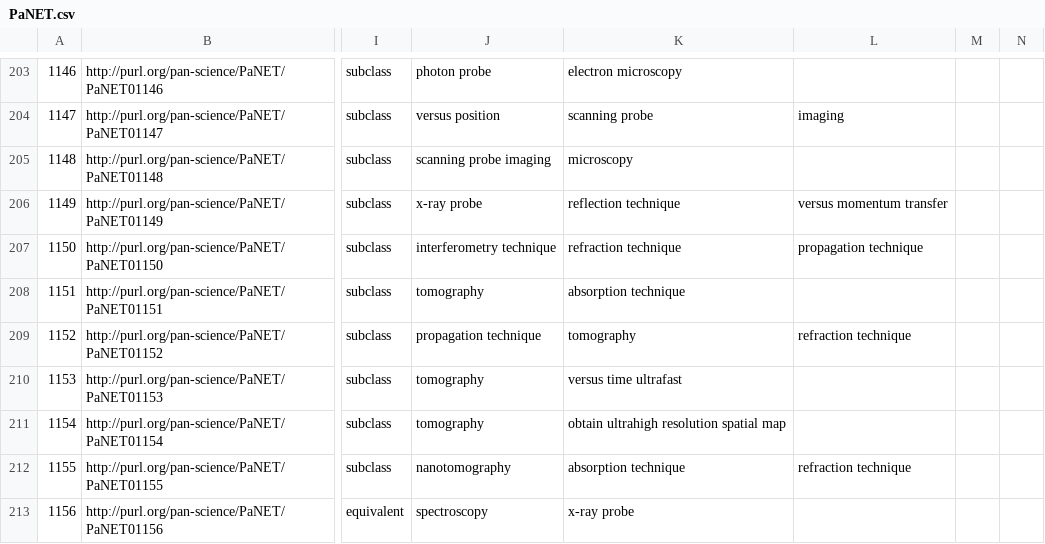
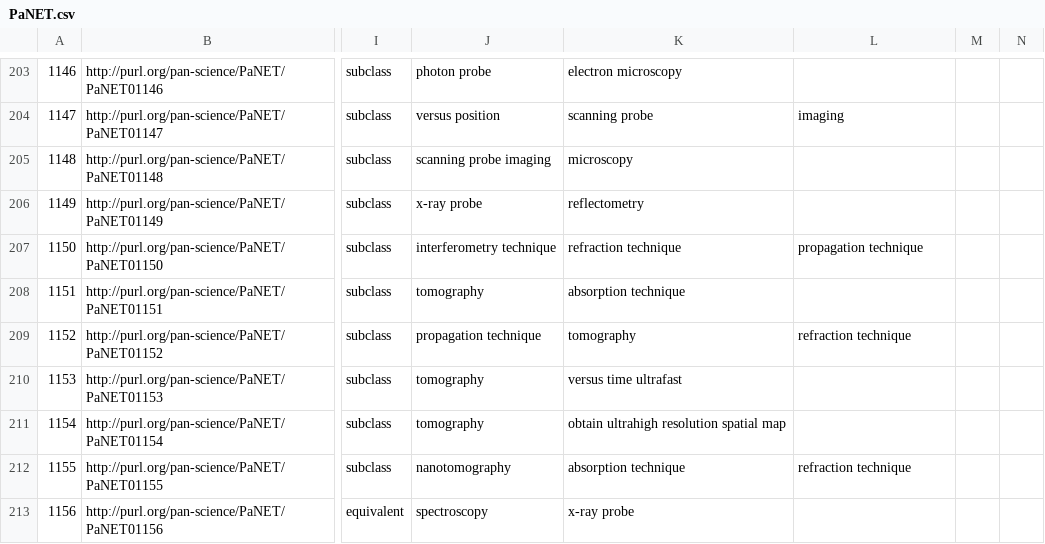
Before and after one commit to eilmiv/PaNET, a CSV file: source/PaNET.csv, drawn as a sheet; only a part is shown, gaps mark what is left out; the diff names each change by its address in the sheet, - before the commit and + after, or states it on an @@ line.

Commit message:
Changed parent classes for PaNET01149 (#200)
Replaced 'reflection technique', and 'versus momentum transfer' with just 'reflectometry' as a parent class for 'x-ray reflectivity'.
Fixes issue #179

```diff
--- a/source/PaNET.csv
+++ b/source/PaNET.csv
-K206: reflection technique
+K206: reflectometry
-L206: versus momentum transfer
+L206: (empty)
```
